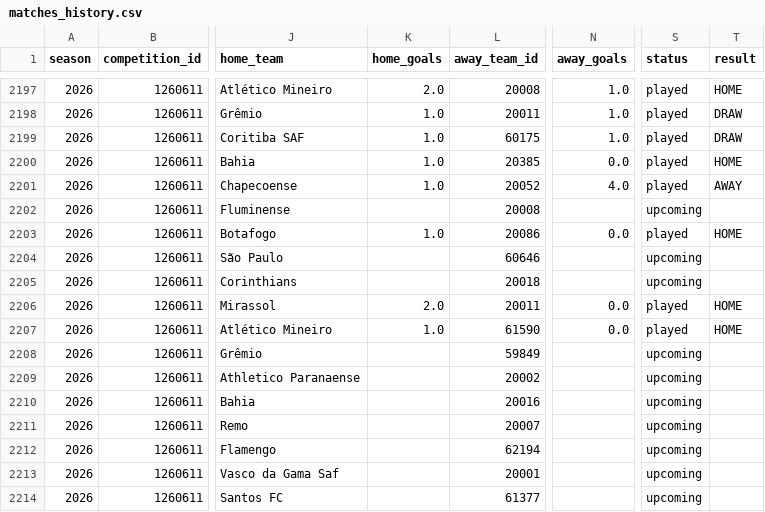
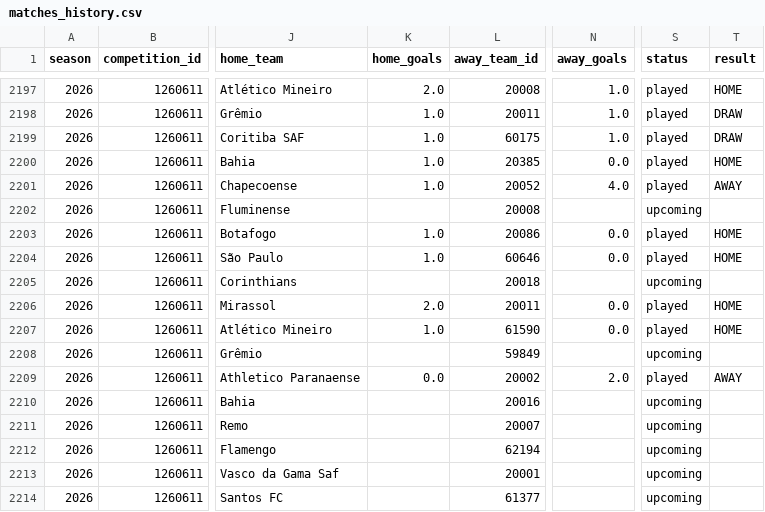
Before and after one commit to cadupacheco/Brasileirao-Data-Lab, a CSV file: data/ml/matches_history.csv, drawn as a sheet; only a part is shown, gaps mark what is left out; the diff names each change by its address in the sheet, - before the commit and + after, or states it on an @@ line.

```diff
--- a/data/ml/matches_history.csv
+++ b/data/ml/matches_history.csv
-K2204 (home_goals): (empty)
+K2204 (home_goals): 1.0
-N2204 (away_goals): (empty)
+N2204 (away_goals): 0.0
-S2204 (status): upcoming
+S2204 (status): played
-T2204 (result): (empty)
+T2204 (result): HOME
-K2209 (home_goals): (empty)
+K2209 (home_goals): 0.0
-N2209 (away_goals): (empty)
+N2209 (away_goals): 2.0
-S2209 (status): upcoming
+S2209 (status): played
-T2209 (result): (empty)
+T2209 (result): AWAY
```
Also changed, not shown: data/ml/future_predictions.csv, data/ml/season_simulation.csv, 4 other files.
